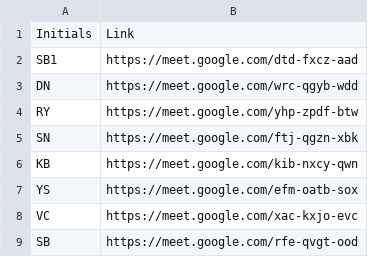
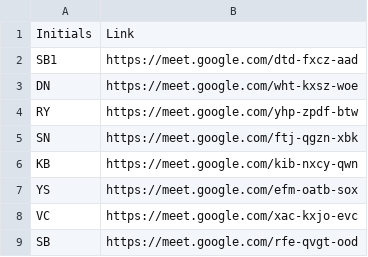
Before and after one commit to om-111/g, a CSV file: TY/lec_lnks.csv, drawn as a sheet.

Commit message:
Update lec_lnks.csv

```diff
--- a/TY/lec_lnks.csv
+++ b/TY/lec_lnks.csv
@@ -2,3 +2,3 @@ Initials,Link
 SB1,https://meet.google.com/dtd-fxcz-aad
-DN,https://meet.google.com/wrc-qgyb-wdd
+DN,https://meet.google.com/wht-kxsz-woe
 RY,https://meet.google.com/yhp-zpdf-btw
```
